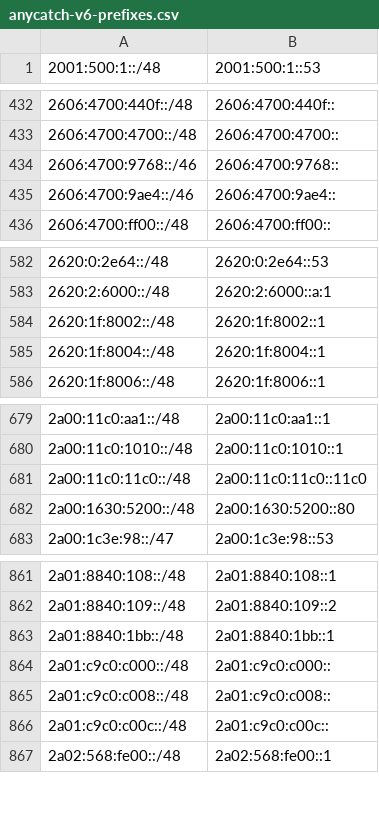
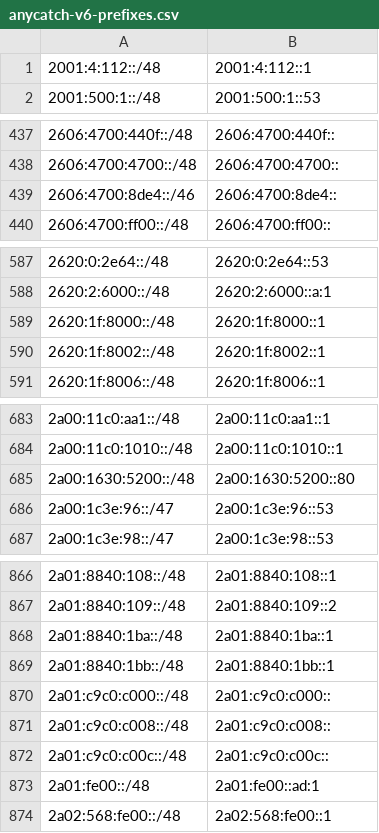
Before and after one commit to bgptools/anycast-prefixes, a CSV file: anycatch-v6-prefixes.csv, drawn as a sheet; only a part is shown, gaps mark what is left out; the diff covers the shown part only.

```diff
--- a/anycatch-v6-prefixes.csv
+++ b/anycatch-v6-prefixes.csv
@@ -1 +1,2 @@
+2001:4:112::/48,2001:4:112::1
 2001:500:1::/48,2001:500:1::53
@@ -433,4 +438,3 @@
 2606:4700:4700::/48,2606:4700:4700::
-2606:4700:9768::/46,2606:4700:9768::
-2606:4700:9ae4::/46,2606:4700:9ae4::
+2606:4700:8de4::/46,2606:4700:8de4::
 2606:4700:ff00::/48,2606:4700:ff00::
@@ -583,4 +588,4 @@
 2620:2:6000::/48,2620:2:6000::a:1
+2620:1f:8000::/48,2620:1f:8000::1
 2620:1f:8002::/48,2620:1f:8002::1
-2620:1f:8004::/48,2620:1f:8004::1
 2620:1f:8006::/48,2620:1f:8006::1
@@ -680,4 +684,4 @@
 2a00:11c0:1010::/48,2a00:11c0:1010::1
-2a00:11c0:11c0::/48,2a00:11c0:11c0::11c0
 2a00:1630:5200::/48,2a00:1630:5200::80
+2a00:1c3e:96::/47,2a00:1c3e:96::53
 2a00:1c3e:98::/47,2a00:1c3e:98::53
@@ -862,2 +867,3 @@
 2a01:8840:109::/48,2a01:8840:109::2
+2a01:8840:1ba::/48,2a01:8840:1ba::1
 2a01:8840:1bb::/48,2a01:8840:1bb::1
@@ -866,2 +872,3 @@
 2a01:c9c0:c00c::/48,2a01:c9c0:c00c::
+2a01:fe00::/48,2a01:fe00::ad:1
 2a02:568:fe00::/48,2a02:568:fe00::1
```
Also changed, not shown: 17 added rows, 8 removed rows and 4 edited cells elsewhere in this file, 1 other file.
